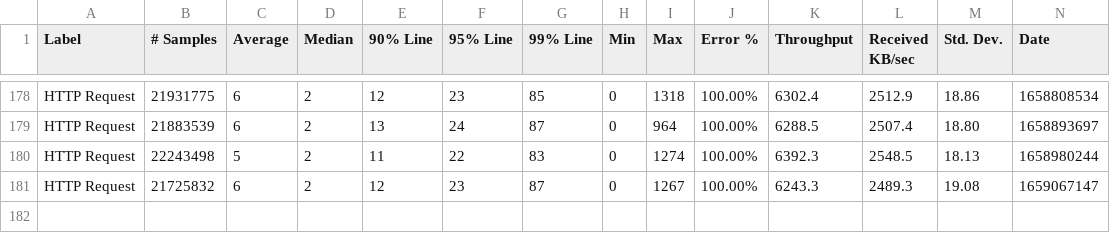
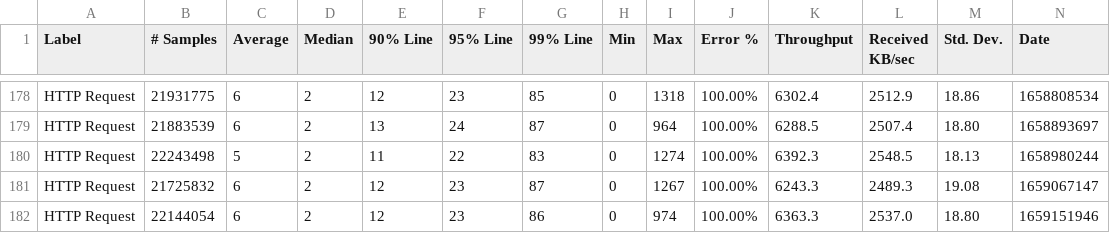
Before and after one commit to ballerina-platform/module-ballerina-oauth2, a CSV file: load-tests/order_management_service/results/summary.csv, drawn as a sheet; only a part is shown, gaps mark what is left out; rows hold the shown columns only; the diff names each change by its address in the sheet, - before the commit and + after, or states it on an @@ line.

Commit message:
Update order_management_service test results on Sat Jul 30 03:33:08 UTC 2022

```diff
--- a/load-tests/order_management_service/results/summary.csv
+++ b/load-tests/order_management_service/results/summary.csv
+row 182: HTTP Request | 22144054 | 6 | 2 | 12 | 23 | 86 | 0 | 974 | 100.00% | 6363.3 | 2537.0 | 18.80 | 1659151946
```
